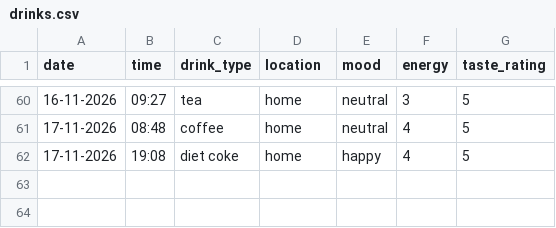
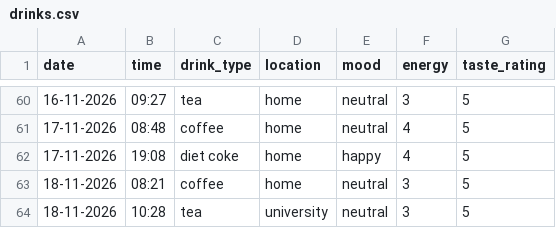
Before and after one commit to sofiia773/DCP-assignment-, a CSV file: drinks.csv, drawn as a sheet; only a part is shown, gaps mark what is left out; the diff names each change by its address in the sheet, - before the commit and + after, or states it on an @@ line.

Commit message:
Add new drink record

```diff
--- a/drinks.csv
+++ b/drinks.csv
+row 63: 18-11-2026 | 08:21 | coffee | home | neutral | 3 | 5
+row 64: 18-11-2026 | 10:28 | tea | university | neutral | 3 | 5
```
